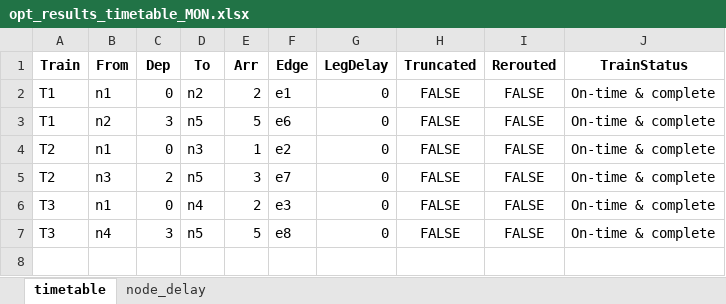
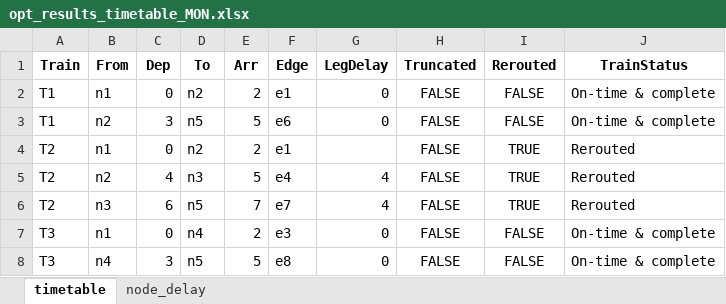
Before and after one commit to mjkang920/railnet_opt, an Excel workbook: 03_rail_scheduling_dynamic_opt/opt_results_timetable_MON.xlsx, sheet timetable, drawn as a sheet; values as stored, in another font and other column widths than the file's, no borders; addresses are those after the commit; the diff names each change by its address in the sheet, - before the commit and + after, or states it on an @@ line.

```diff
--- a/03_rail_scheduling_dynamic_opt/opt_results_timetable_MON.xlsx (sheet timetable)
+++ b/03_rail_scheduling_dynamic_opt/opt_results_timetable_MON.xlsx (sheet timetable)
-D4 (To): n3
+D4 (To): n2
-E4 (Arr): 1
+E4 (Arr): 2
-F4 (Edge): e2
+F4 (Edge): e1
-G4 (LegDelay): 0
+G4 (LegDelay): (empty)
-I4 (Rerouted): FALSE
+I4 (Rerouted): TRUE
-J4 (TrainStatus): On-time & complete
+J4 (TrainStatus): Rerouted
+row 5: T2 | n2 | 4 | n3 | 5 | e4 | 4 | FALSE | TRUE | Rerouted
-C6 (Dep): 2
+C6 (Dep): 6
-E6 (Arr): 3
+E6 (Arr): 7
-G6 (LegDelay): 0
+G6 (LegDelay): 4
-I6 (Rerouted): FALSE
+I6 (Rerouted): TRUE
-J6 (TrainStatus): On-time & complete
+J6 (TrainStatus): Rerouted
```
Also changed, not shown: sheet node_delay, 4 other files.
